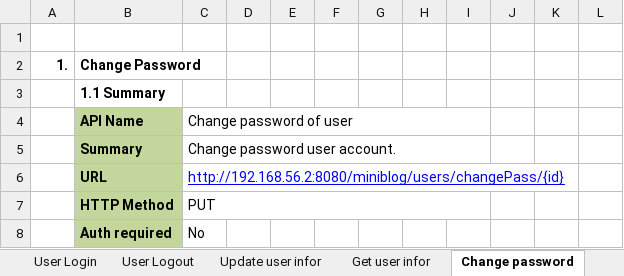
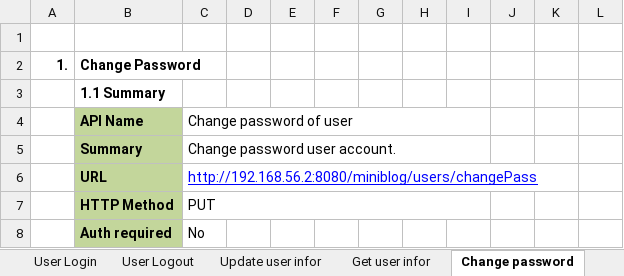
Before and after one commit to Mulodo-Java-Training/miniblog-nguyen.viet, an Excel workbook: doc/backend/api/TRN-MiniBlog_API-Specification_NguyenLeQuocViet.xlsx, sheet Change password, drawn as a sheet; only a part is shown; values as stored, in another font and other column widths than the file's, no borders; charts and pictures not drawn; the diff names each change by its address in the sheet, - before the commit and + after, or states it on an @@ line.

Commit message:
Edit input type and output, fix link for sheets: Update user infor, Get user infor, Change user pass, Search user by name

```diff
--- a/doc/backend/api/TRN-MiniBlog_API-Specification_NguyenLeQuocViet.xlsx (sheet Change password)
+++ b/doc/backend/api/TRN-MiniBlog_API-Specification_NguyenLeQuocViet.xlsx (sheet Change password)
-C6: http://192.168.56.2:8080/miniblog/users/changePass/{id}
+C6: http://192.168.56.2:8080/miniblog/users/changePass
```
Also changed, not shown: sheet API List, sheet Search User By Name, sheet Update user infor, charts or pictures.
